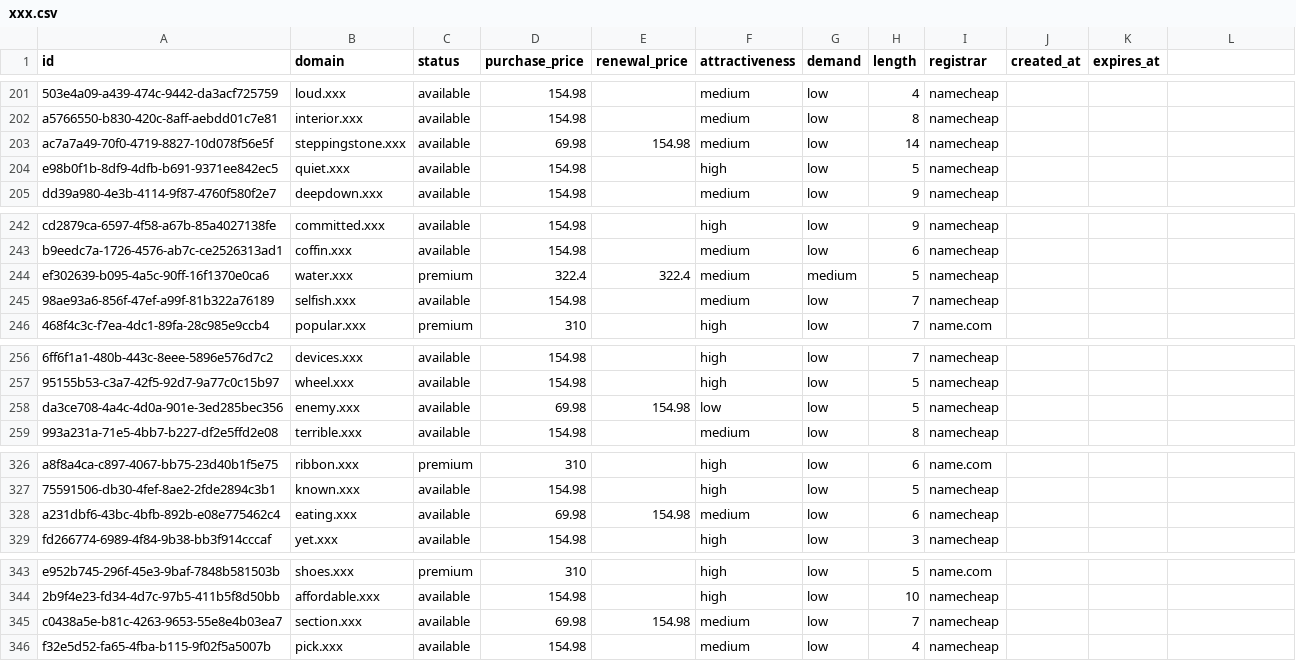
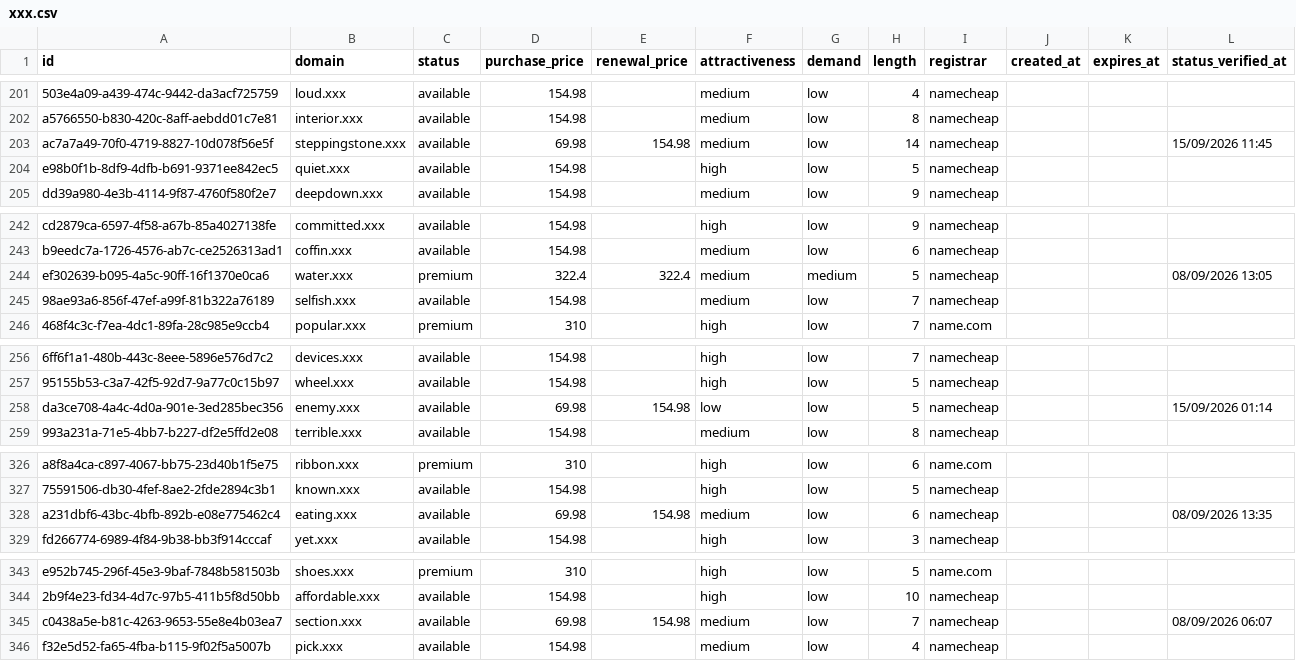
Before and after one commit to UniqueDomains/xxx-oneword-domains, a CSV file: xxx.csv, drawn as a sheet; only a part is shown, gaps mark what is left out; the diff covers the shown part only; the diff names each change by its address in the sheet, - before the commit and + after, or states it on an @@ line.

```diff
--- a/xxx.csv
+++ b/xxx.csv
-L1: (empty)
+L1: status_verified_at
-L203 (status_verified_at): (empty)
+L203 (status_verified_at): 15/09/2026 11:45
-L244 (status_verified_at): (empty)
+L244 (status_verified_at): 08/09/2026 13:05
-L258 (status_verified_at): (empty)
+L258 (status_verified_at): 15/09/2026 01:14
-L328 (status_verified_at): (empty)
+L328 (status_verified_at): 08/09/2026 13:35
-L345 (status_verified_at): (empty)
+L345 (status_verified_at): 08/09/2026 06:07
```
Also changed, not shown: 31 edited cells elsewhere in this file, 6 other files.
